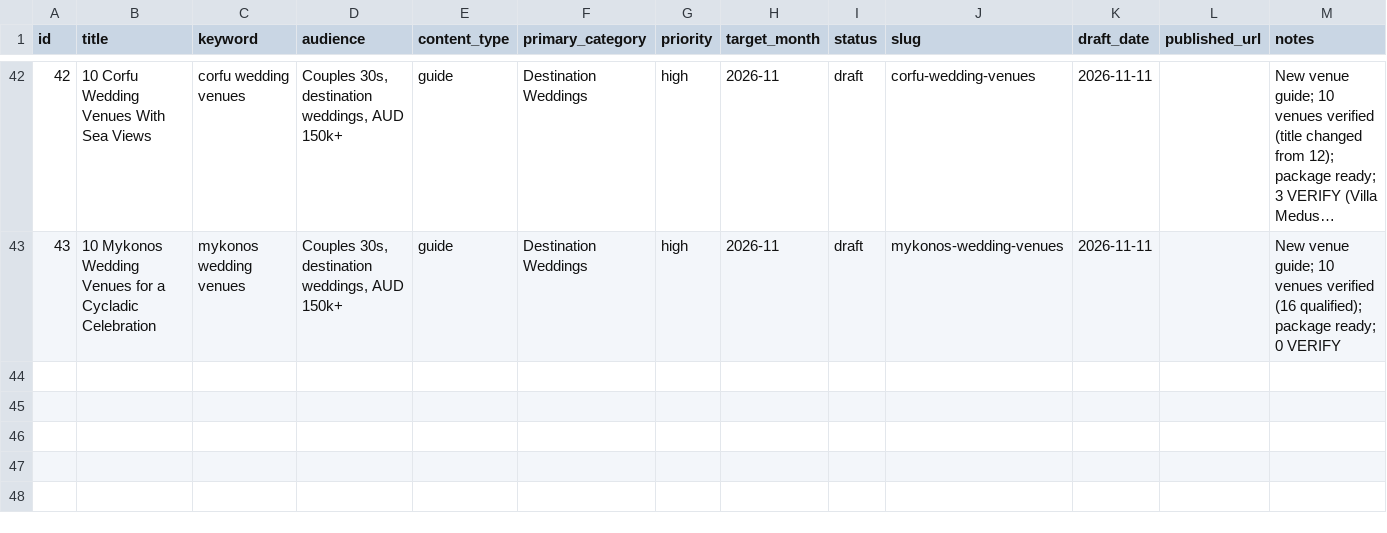
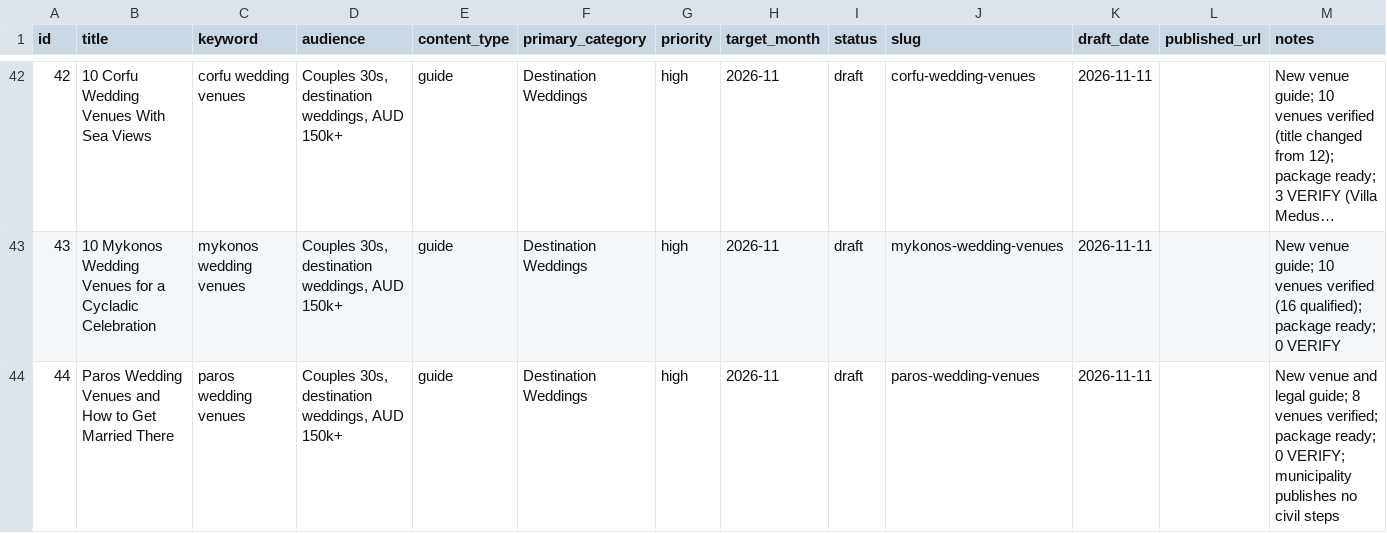
Before and after one commit to christianbraga-cpu/ForWork, a CSV file: content/calendar.csv, drawn as a sheet; only a part is shown, gaps mark what is left out; long unchanged cells end in …; the diff names each change by its address in the sheet, - before the commit and + after, or states it on an @@ line.

```diff
--- a/content/calendar.csv
+++ b/content/calendar.csv
+row 44: 44 | Paros Wedding Venues and How to Get Married There | paros wedding venues | Couples 30s, destination weddings, AUD 150k+ | guide | Destination Weddings | high | 2026-11 | draft | paros-wedding-venues | 2026-11-11 |  | New venue and legal guide; 8 venues verified; package ready; 0 VERIFY; municipality publishes no civil steps
```
Also changed, not shown: content-system/seo/link-map.csv, 8 other files.
